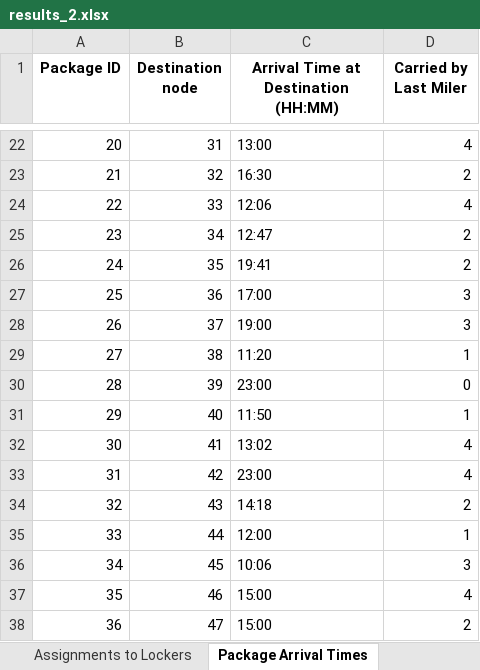
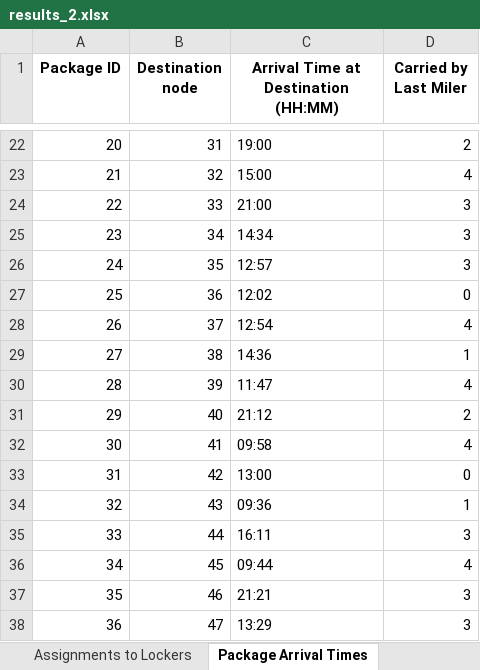
Before and after one commit to adefajem/URBANE-SKEMA-v2, an Excel workbook: Assignment Model/output/results_2.xlsx, sheet Package Arrival Times, drawn as a sheet; only a part is shown, gaps mark what is left out; values as stored, in another font and other column widths than the file's, no borders; the diff covers the shown part only; the diff names each change by its address in the sheet, - before the commit and + after, or states it on an @@ line.

```diff
--- a/Assignment Model/output/results_2.xlsx (sheet Package Arrival Times)
+++ b/Assignment Model/output/results_2.xlsx (sheet Package Arrival Times)
-C22: 13:00
+C22: 19:00
-D22 (Carried by Last Miler): 4
+D22 (Carried by Last Miler): 2
-C23: 16:30
+C23: 15:00
-D23 (Carried by Last Miler): 2
+D23 (Carried by Last Miler): 4
-C24: 12:06
+C24: 21:00
-D24 (Carried by Last Miler): 4
+D24 (Carried by Last Miler): 3
-C25: 12:47
+C25: 14:34
-D25:D26 (Carried by Last Miler): 2
+D25:D26 (Carried by Last Miler): 3
-C26: 19:41
+C26: 12:57
-C27: 17:00
+C27: 12:02
-D27 (Carried by Last Miler): 3
+D27 (Carried by Last Miler): 0
-C28: 19:00
+C28: 12:54
-D28 (Carried by Last Miler): 3
+D28 (Carried by Last Miler): 4
-C29: 11:20
+C29: 14:36
-C30: 23:00
+C30: 11:47
-D30 (Carried by Last Miler): 0
+D30 (Carried by Last Miler): 4
-C31: 11:50
+C31: 21:12
-D31 (Carried by Last Miler): 1
+D31 (Carried by Last Miler): 2
-C32: 13:02
+C32: 09:58
-C33: 23:00
+C33: 13:00
-D33 (Carried by Last Miler): 4
+D33 (Carried by Last Miler): 0
-C34: 14:18
+C34: 09:36
-D34 (Carried by Last Miler): 2
+D34 (Carried by Last Miler): 1
-C35: 12:00
+C35: 16:11
-D35 (Carried by Last Miler): 1
+D35 (Carried by Last Miler): 3
-C36: 10:06
+C36: 09:44
-D36 (Carried by Last Miler): 3
+D36 (Carried by Last Miler): 4
-C37: 15:00
+C37: 21:21
-D37 (Carried by Last Miler): 4
+D37 (Carried by Last Miler): 3
-C38: 15:00
+C38: 13:29
-D38 (Carried by Last Miler): 2
+D38 (Carried by Last Miler): 3
```
Also changed, not shown: 191 edited cells elsewhere in this sheet, sheet Assignments to Lockers, sheet Distance and Emissions, Assignment Model/input/test_input_1.xlsx, Assignment Model/input/test_input_2.xlsx, 7 other files.
